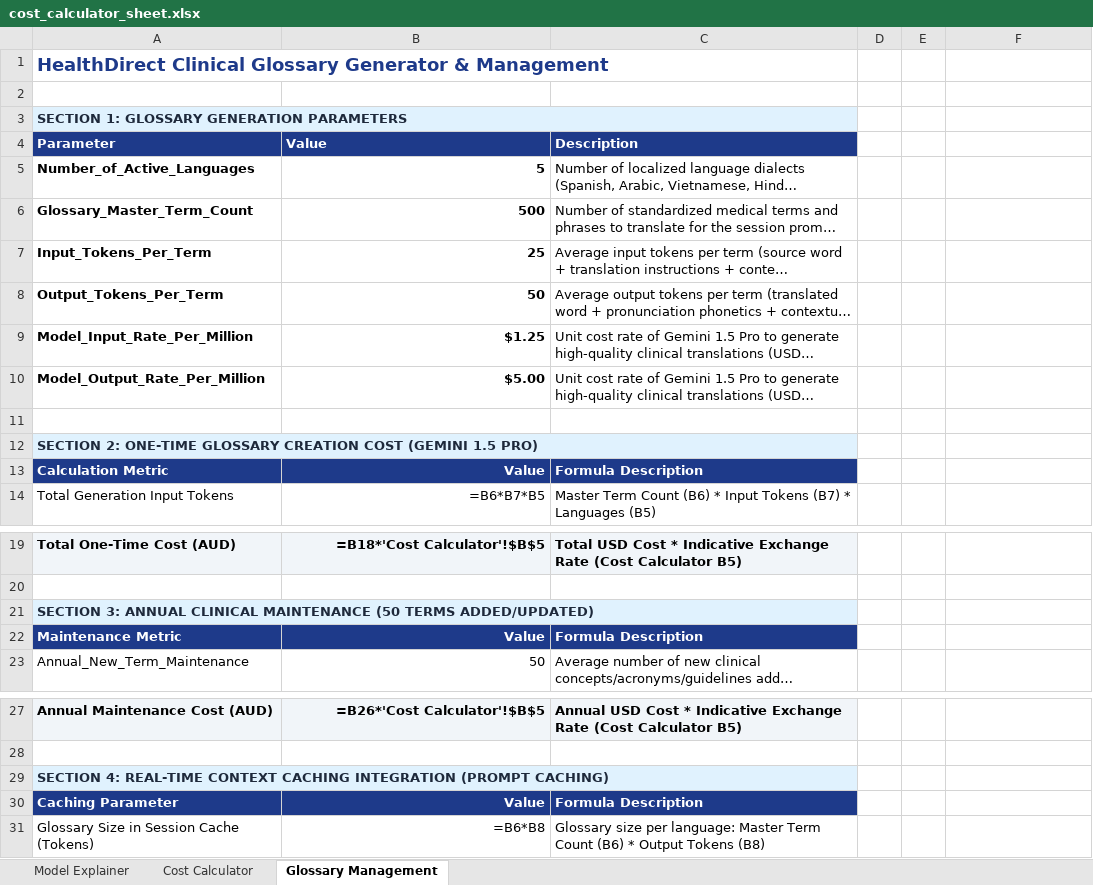
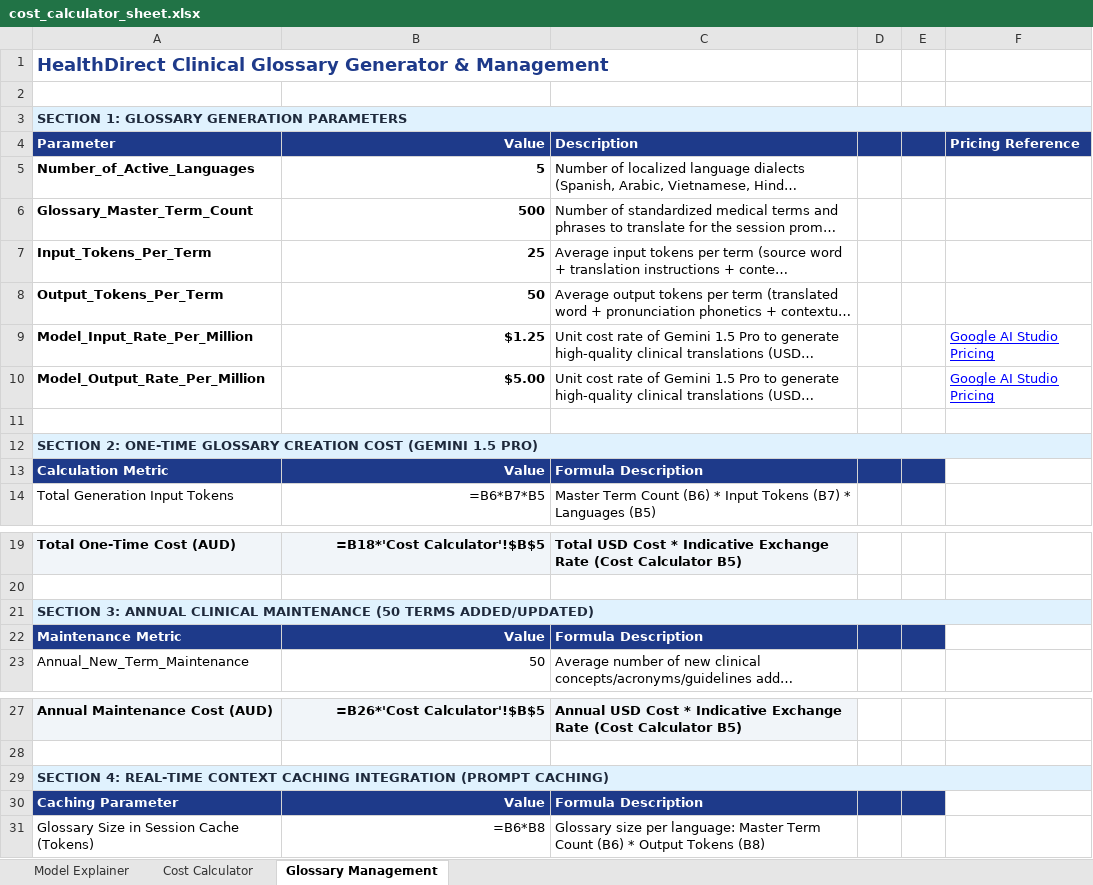
Before and after one commit to brendanhills/uk-bh-cch-demos, an Excel workbook: HealthDirect/live-translate/simultaneous/utils/cost_calculator_sheet.xlsx, sheet Glossary Management, drawn as a sheet; only a part is shown, gaps mark what is left out; long unchanged cells end in …; values as stored, in another font and other column widths than the file's, no borders; formulas without a stored value are shown as written; the diff names each change by its address in the sheet, - before the commit and + after, or states it on an @@ line.

```diff
--- a/HealthDirect/live-translate/simultaneous/utils/cost_calculator_sheet.xlsx (sheet Glossary Management)
+++ b/HealthDirect/live-translate/simultaneous/utils/cost_calculator_sheet.xlsx (sheet Glossary Management)
-A3:C3 merged
+A3:F3 merged
-B4 alignment: left
+B4 alignment: right
-D4:F4 fill: none
+D4:F4 fill: #1E3A8A
-F4: (empty)
+F4: Pricing Reference
-F9:F10 (Pricing Reference): (empty)
+F9:F10 (Pricing Reference): Google AI Studio Pricing
-A12:C12 merged
+A12:F12 merged
-D13:E13 fill: none
+D13:E13 fill: #1E3A8A
-A21:C21 merged
+A21:F21 merged
-D22:E22 fill: none
+D22:E22 fill: #1E3A8A
-A29:C29 merged
+A29:F29 merged
-D30:E30 fill: none
+D30:E30 fill: #1E3A8A
```
Also changed, not shown: sheet Cost Calculator, sheet Model Explainer, 2 other files.
